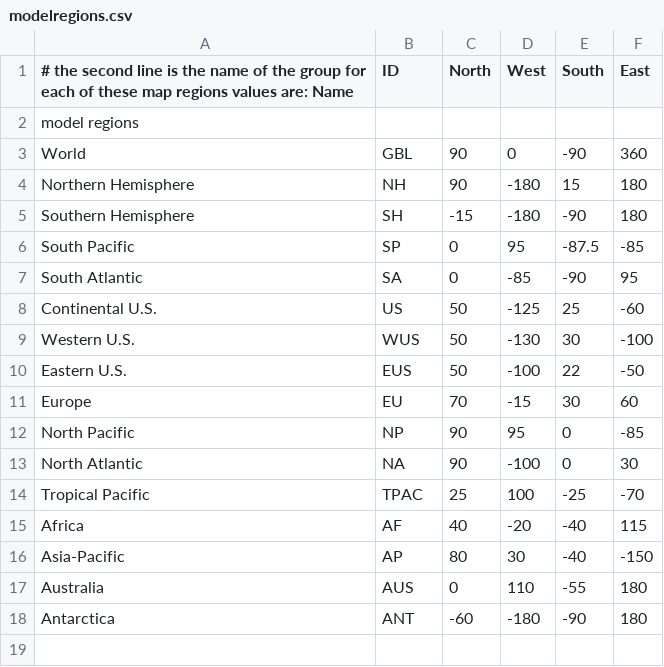
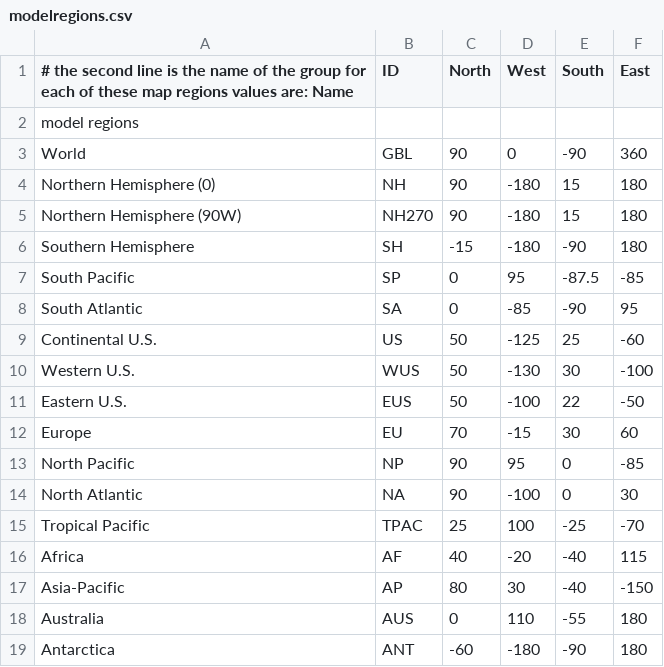
Before and after one commit to donmurray/ramadda, a CSV file: src/org/ramadda/geodata/model/resources/modelregions.csv, drawn as a sheet.

```diff
--- a/src/org/ramadda/geodata/model/resources/modelregions.csv
+++ b/src/org/ramadda/geodata/model/resources/modelregions.csv
@@ -3,3 +3,4 @@ model regions
 World,GBL,90,0,-90,360
-Northern Hemisphere,NH,90,-180,15,180
+Northern Hemisphere (0),NH,90,-180,15,180
+Northern Hemisphere (90W),NH270,90,-180,15,180
 Southern Hemisphere,SH,-15,-180,-90,180
```
Also changed, not shown: 3 other files.
